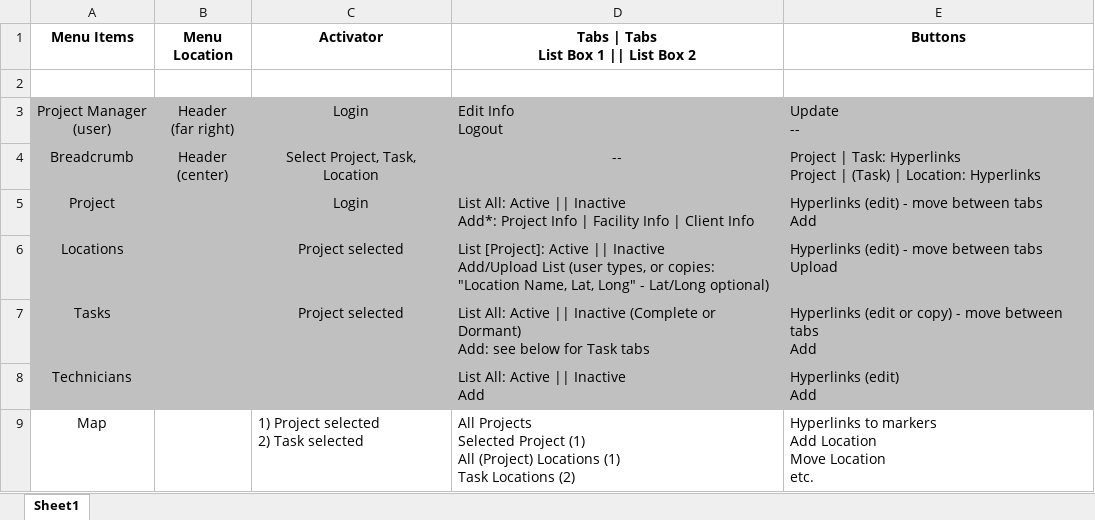
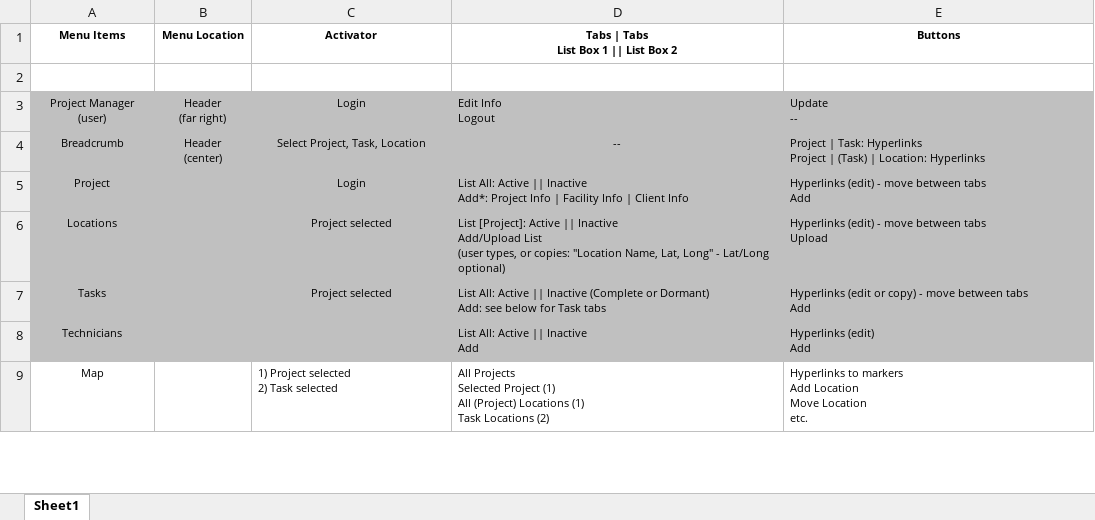
Before and after one commit to FWAJL/FieldWorkManager, an Excel workbook: Working Docs/Menu items.xlsx, sheet Sheet1, drawn as a sheet; only a part is shown; values as stored, in another font and other column widths than the file's, no borders; the diff covers the shown part only; the diff names each change by its address in the sheet, - before the commit and + after, or states it on an @@ line.

```diff
--- a/Working Docs/Menu items.xlsx (sheet Sheet1)
+++ b/Working Docs/Menu items.xlsx (sheet Sheet1)
@@ A1:E1 text size: smaller @@
@@ A3:E4 text size: smaller @@
@@ A5:A9 text size: smaller @@
@@ C5:E7 text size: smaller @@
-D6: …Lat/Long optional)
+D6: …Lat/Long optional)
@@ D8:E8 text size: smaller @@
@@ C9:E9 text size: smaller @@
```
Also changed, not shown: 19 added rows, 1 edited cell and cell formats elsewhere in this sheet, 23 other files.
